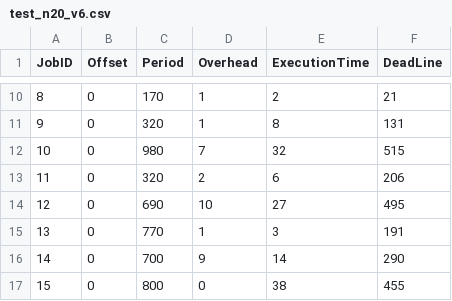
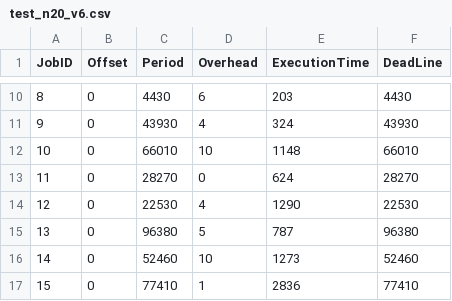
Before and after one commit to zephyr06/Energy_Opt_NLP, a CSV file: TaskData/test_n20_v6.csv, drawn as a sheet; only a part is shown, gaps mark what is left out; the diff covers the shown part only.

```diff
--- a/TaskData/test_n20_v6.csv
+++ b/TaskData/test_n20_v6.csv
@@ -10,8 +10,8 @@ JobID,Offset,Period,Overhead,ExecutionTime,DeadLine
-8,0,170,1,2,21
-9,0,320,1,8,131
-10,0,980,7,32,515
-11,0,320,2,6,206
-12,0,690,10,27,495
-13,0,770,1,3,191
-14,0,700,9,14,290
-15,0,800,0,38,455
+8,0,4430,6,203,4430
+9,0,43930,4,324,43930
+10,0,66010,10,1148,66010
+11,0,28270,0,624,28270
+12,0,22530,4,1290,22530
+13,0,96380,5,787,96380
+14,0,52460,10,1273,52460
+15,0,77410,1,2836,77410
```
Also changed, not shown: 48 edited cells elsewhere in this file, 4 other files.
